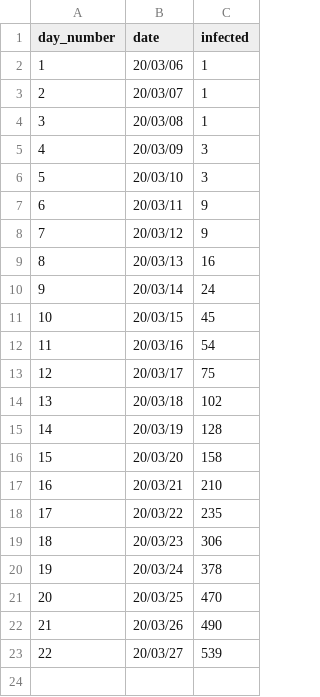
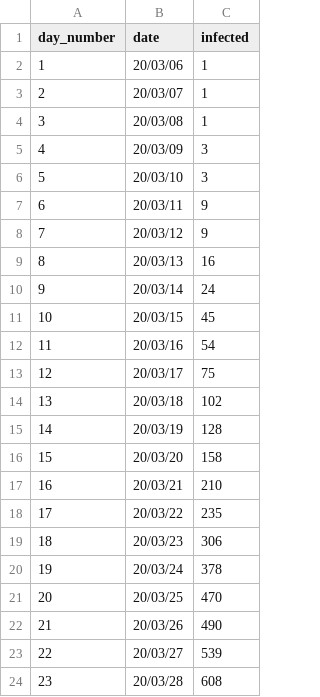
Before and after one commit to simonmrog/python, a CSV file: covid-19/data.csv, drawn as a sheet; the diff names each change by its address in the sheet, - before the commit and + after, or states it on an @@ line.

Commit message:
new data added

```diff
--- a/covid-19/data.csv
+++ b/covid-19/data.csv
+row 24: 23 | 20/03/28 | 608
```
Also changed, not shown: 3 other files.
